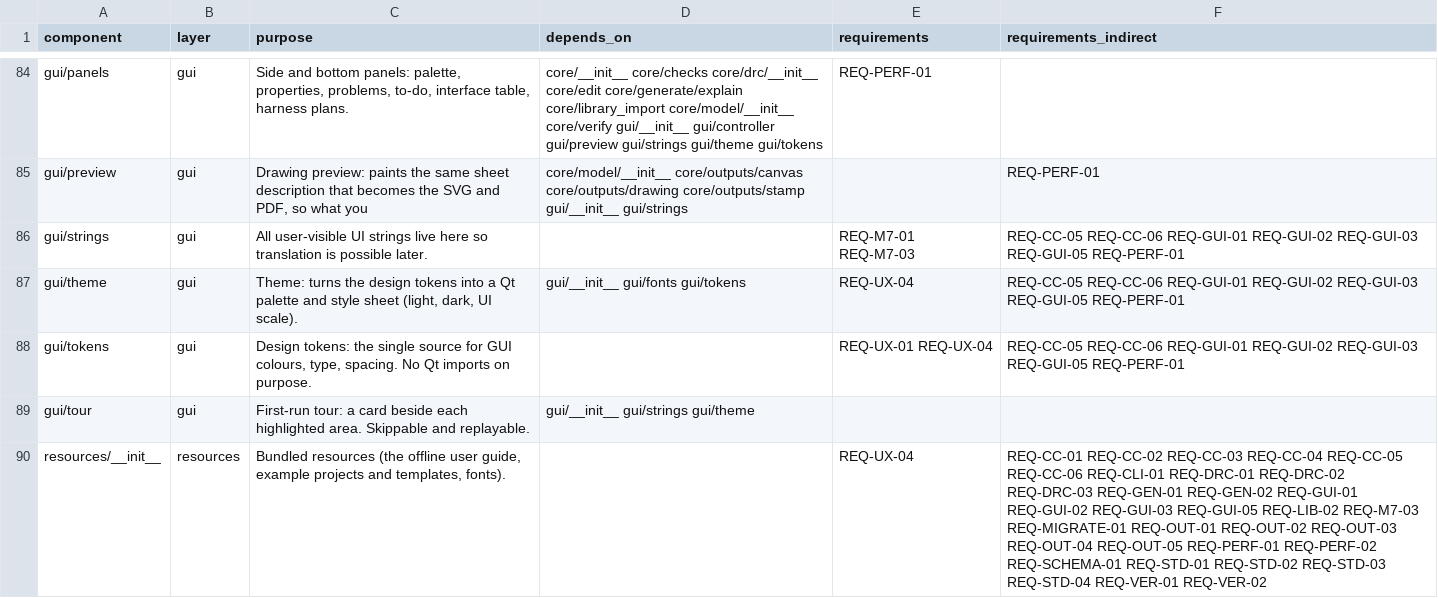
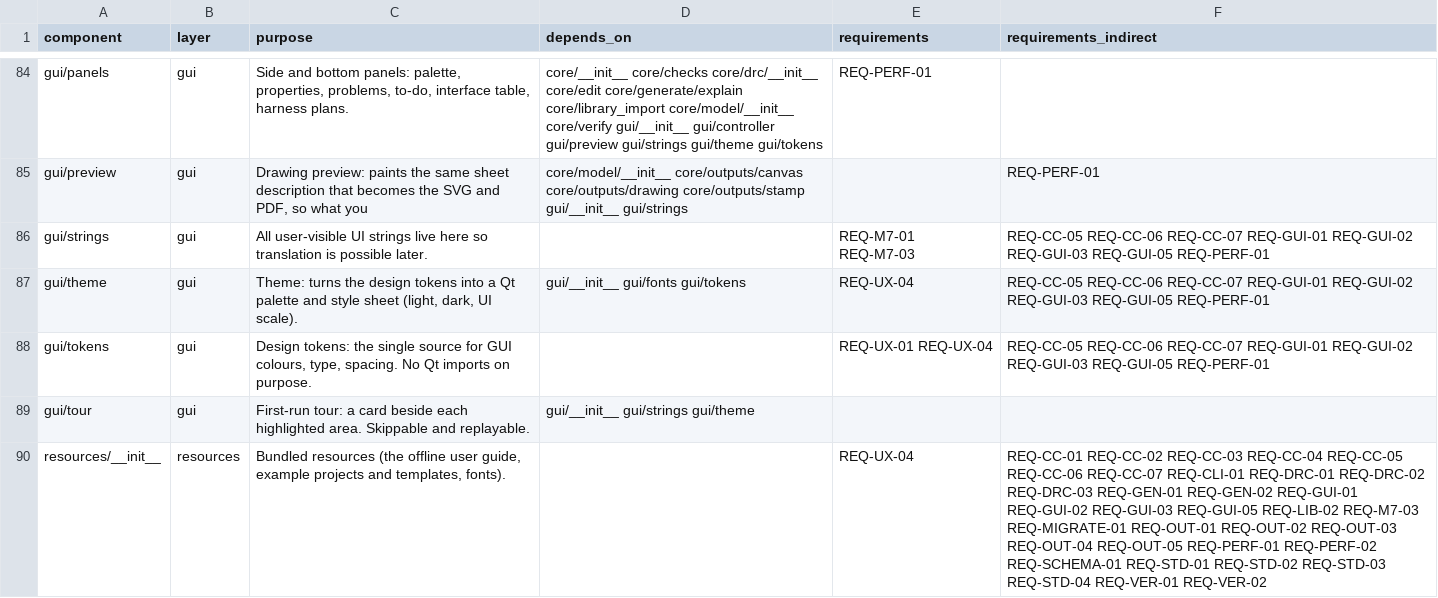
Before and after one commit to 0h3xn4/WireViz, a CSV file: harness/compliance/sdd_components.csv, drawn as a sheet; only a part is shown, gaps mark what is left out; the diff covers the shown part only.

```diff
--- a/harness/compliance/sdd_components.csv
+++ b/harness/compliance/sdd_components.csv
@@ -85,6 +85,6 @@ gui/panels,gui,"Side and bottom panels: palette, properties, problems, to-do, in
 gui/preview,gui,"Drawing preview: paints the same sheet description that becomes the SVG and PDF, so what you",core/model/__init__ core/outputs/canvas core/outputs/drawing core/outputs/stamp gui/__init__ gui/strings,,REQ-PERF-01
-gui/strings,gui,All user-visible UI strings live here so translation is possible later.,,REQ-M7-01 REQ-M7-03,REQ-CC-05 REQ-CC-06 REQ-GUI-01 REQ-GUI-02 REQ-GUI-03 REQ-GUI-05 REQ-PERF-01
-gui/theme,gui,"Theme: turns the design tokens into a Qt palette and style sheet (light, dark, UI scale).",gui/__init__ gui/fonts gui/tokens,REQ-UX-04,REQ-CC-05 REQ-CC-06 REQ-GUI-01 REQ-GUI-02 REQ-GUI-03 REQ-GUI-05 REQ-PERF-01
-gui/tokens,gui,"Design tokens: the single source for GUI colours, type, spacing. No Qt imports on purpose.",,REQ-UX-01 REQ-UX-04,REQ-CC-05 REQ-CC-06 REQ-GUI-01 REQ-GUI-02 REQ-GUI-03 REQ-GUI-05 REQ-PERF-01
+gui/strings,gui,All user-visible UI strings live here so translation is possible later.,,REQ-M7-01 REQ-M7-03,REQ-CC-05 REQ-CC-06 REQ-CC-07 REQ-GUI-01 REQ-GUI-02 REQ-GUI-03 REQ-GUI-05 REQ-PERF-01
+gui/theme,gui,"Theme: turns the design tokens into a Qt palette and style sheet (light, dark, UI scale).",gui/__init__ gui/fonts gui/tokens,REQ-UX-04,REQ-CC-05 REQ-CC-06 REQ-CC-07 REQ-GUI-01 REQ-GUI-02 REQ-GUI-03 REQ-GUI-05 REQ-PERF-01
+gui/tokens,gui,"Design tokens: the single source for GUI colours, type, spacing. No Qt imports on purpose.",,REQ-UX-01 REQ-UX-04,REQ-CC-05 REQ-CC-06 REQ-CC-07 REQ-GUI-01 REQ-GUI-02 REQ-GUI-03 REQ-GUI-05 REQ-PERF-01
 gui/tour,gui,First-run tour: a card beside each highlighted area. Skippable and replayable.,gui/__init__ gui/strings gui/theme,,
-resources/__init__,resources,"Bundled resources (the offline user guide, example projects and templates, fonts).",,REQ-UX-04,REQ-CC-01 REQ-CC-02 REQ-CC-03 REQ-CC-04 REQ-CC-05 REQ-CC-06 REQ-CLI-01 REQ-DRC-01 REQ-DRC-02 REQ-DRC-03 REQ-GEN-01 REQ-GEN-02 REQ-GUI-01 REQ-GUI-02 REQ-GUI-03 REQ-GUI-05 REQ-LIB-02 REQ-M7-03 REQ-MIGRATE-01 REQ-OUT-01 REQ-OUT-02 REQ-OUT-03 REQ-OUT-04 REQ-OUT-05 REQ-PERF-01 REQ-PERF-02 REQ-SCHEMA-01 REQ-STD-01 REQ-STD-02 REQ-STD-03 REQ-STD-04 REQ-VER-01 REQ-VER-02
+resources/__init__,resources,"Bundled resources (the offline user guide, example projects and templates, fonts).",,REQ-UX-04,REQ-CC-01 REQ-CC-02 REQ-CC-03 REQ-CC-04 REQ-CC-05 REQ-CC-06 REQ-CC-07 REQ-CLI-01 REQ-DRC-01 REQ-DRC-02 REQ-DRC-03 REQ-GEN-01 REQ-GEN-02 REQ-GUI-01 REQ-GUI-02 REQ-GUI-03 REQ-GUI-05 REQ-LIB-02 REQ-M7-03 REQ-MIGRATE-01 REQ-OUT-01 REQ-OUT-02 REQ-OUT-03 REQ-OUT-04 REQ-OUT-05 REQ-PERF-01 REQ-PERF-02 REQ-SCHEMA-01 REQ-STD-01 REQ-STD-02 REQ-STD-03 REQ-STD-04 REQ-VER-01 REQ-VER-02
```
Also changed, not shown: 50 edited cells elsewhere in this file, harness/compliance/traceability.csv, 22 other files.
